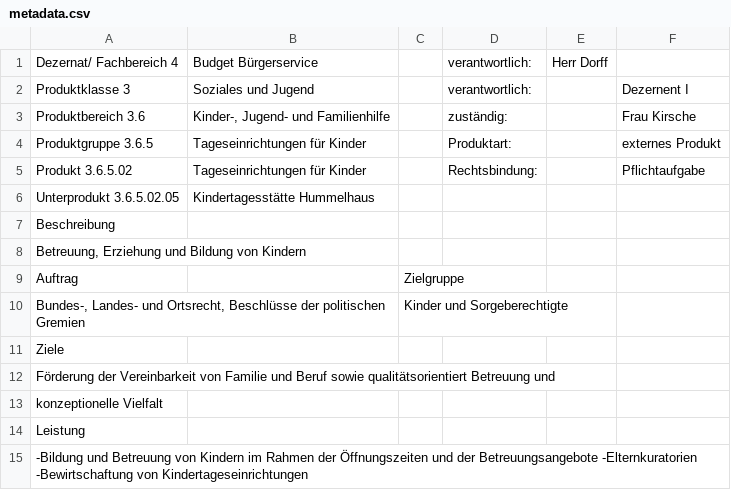
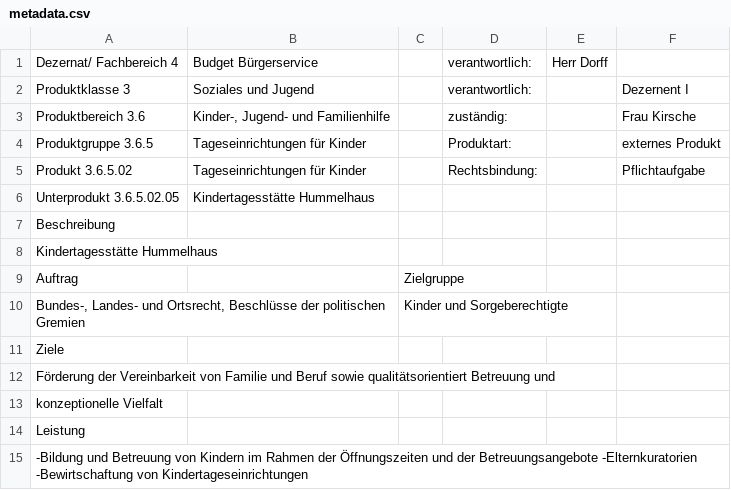
Before and after one commit to pheymann/wernigerode-in-zahlen, a CSV file: assets/data/raw/4/3/6/5/02/05/metadata.csv, drawn as a sheet.

```diff
--- a/assets/data/raw/4/3/6/5/02/05/metadata.csv
+++ b/assets/data/raw/4/3/6/5/02/05/metadata.csv
@@ -7,3 +7,3 @@ Unterprodukt 3.6.5.02.05,Kindertagesstätte Hummelhaus,,,,
 Beschreibung,,,,,
-"Betreuung, Erziehung und Bildung von Kindern",,,,,
+"Kindertagesstätte Hummelhaus",,,,,
 Auftrag,,Zielgruppe,,,
```
Also changed, not shown: assets/data/raw/4/3/6/5/02/01/metadata.csv, assets/data/raw/4/3/6/5/02/02/metadata.csv, 47 other files.
